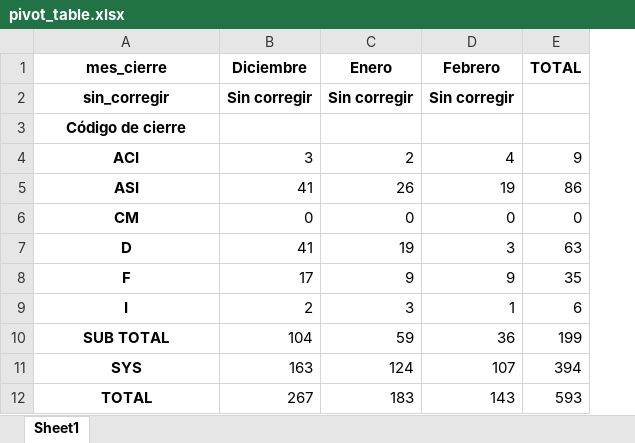
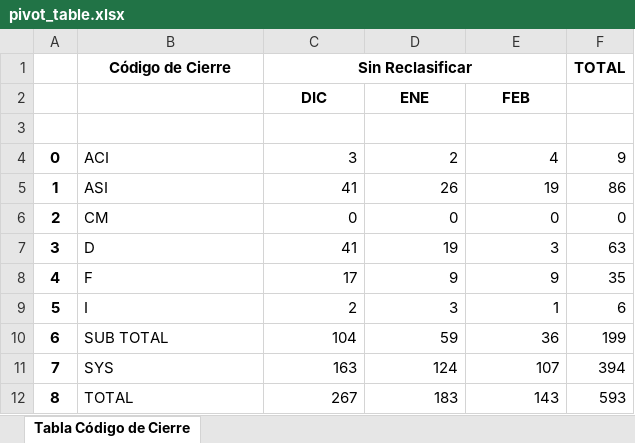
Before and after one commit to M1ndBlast/c5, an Excel workbook: notebooks/pivot_table.xlsx, sheet Tabla Código de Cierre, drawn as a sheet; values as stored, in another font and other column widths than the file's, no borders; removed rows and columns are numbered as before the commit, all else as after; the diff names each change by its address in the sheet, - before the commit and + after, or states it on an @@ line.

Commit message:
cracion de primer tabla

```diff
--- a/notebooks/pivot_table.xlsx (sheet Tabla Código de Cierre)
+++ b/notebooks/pivot_table.xlsx (sheet Tabla Código de Cierre)
-sheet tab: Sheet1
+sheet tab: Tabla Código de Cierre
+column A, rows 4-12: 0 | 1 | 2 | 3 | 4 | 5 | 6 | 7 | 8
-row 1: mes_cierre | Diciembre | Enero | Febrero | TOTAL
-row 2: sin_corregir | Sin corregir | Sin corregir | Sin corregir
+row 1:  | Código de Cierre | Sin Reclasificar |  |  | TOTAL
+row 2:  |  | DIC | ENE | FEB
-B3: Código de cierre
+B3: (empty)
@@ B4:B12 bold: on → off, alignment: center → left @@
```
Also changed, not shown: 1 other file.
